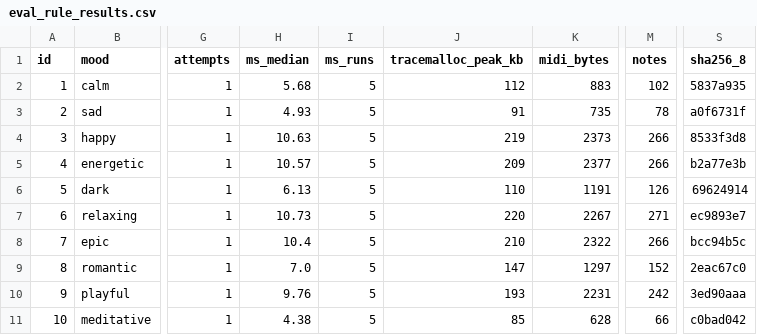
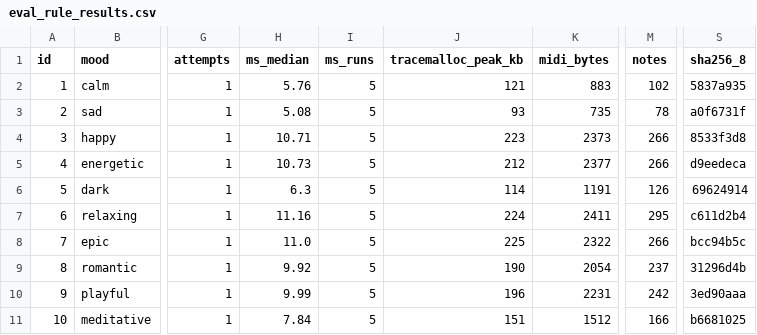
Before and after one commit to CocoRoF/prompt2midi, a CSV file: data/eval_rule_results.csv, drawn as a sheet; only a part is shown, gaps mark what is left out; the diff names each change by its address in the sheet, - before the commit and + after, or states it on an @@ line.

```diff
--- a/data/eval_rule_results.csv
+++ b/data/eval_rule_results.csv
-H2 (ms_median): 5.68
+H2 (ms_median): 5.76
-J2 (tracemalloc_peak_kb): 112
+J2 (tracemalloc_peak_kb): 121
-H3 (ms_median): 4.93
+H3 (ms_median): 5.08
-J3 (tracemalloc_peak_kb): 91
+J3 (tracemalloc_peak_kb): 93
-H4 (ms_median): 10.63
+H4 (ms_median): 10.71
-J4 (tracemalloc_peak_kb): 219
+J4 (tracemalloc_peak_kb): 223
-H5 (ms_median): 10.57
+H5 (ms_median): 10.73
-J5 (tracemalloc_peak_kb): 209
+J5 (tracemalloc_peak_kb): 212
-S5 (sha256_8): b2a77e3b
+S5 (sha256_8): d9eedeca
-H6 (ms_median): 6.13
+H6 (ms_median): 6.3
-J6 (tracemalloc_peak_kb): 110
+J6 (tracemalloc_peak_kb): 114
-H7 (ms_median): 10.73
+H7 (ms_median): 11.16
-J7 (tracemalloc_peak_kb): 220
+J7 (tracemalloc_peak_kb): 224
-K7 (midi_bytes): 2267
+K7 (midi_bytes): 2411
-M7 (notes): 271
+M7 (notes): 295
-S7 (sha256_8): ec9893e7
+S7 (sha256_8): c611d2b4
-H8 (ms_median): 10.4
+H8 (ms_median): 11.0
-J8 (tracemalloc_peak_kb): 210
+J8 (tracemalloc_peak_kb): 225
-H9 (ms_median): 7.0
+H9 (ms_median): 9.92
-J9 (tracemalloc_peak_kb): 147
+J9 (tracemalloc_peak_kb): 190
-K9 (midi_bytes): 1297
+K9 (midi_bytes): 2054
-M9 (notes): 152
+M9 (notes): 237
-S9 (sha256_8): 2eac67c0
+S9 (sha256_8): 31296d4b
-H10 (ms_median): 9.76
+H10 (ms_median): 9.99
-J10 (tracemalloc_peak_kb): 193
+J10 (tracemalloc_peak_kb): 196
-H11 (ms_median): 4.38
+H11 (ms_median): 7.84
-J11 (tracemalloc_peak_kb): 85
+J11 (tracemalloc_peak_kb): 151
-K11 (midi_bytes): 628
+K11 (midi_bytes): 1512
-M11 (notes): 66
+M11 (notes): 166
-S11 (sha256_8): c0bad042
+S11 (sha256_8): b6681025
```
Also changed, not shown: 22 other files.
